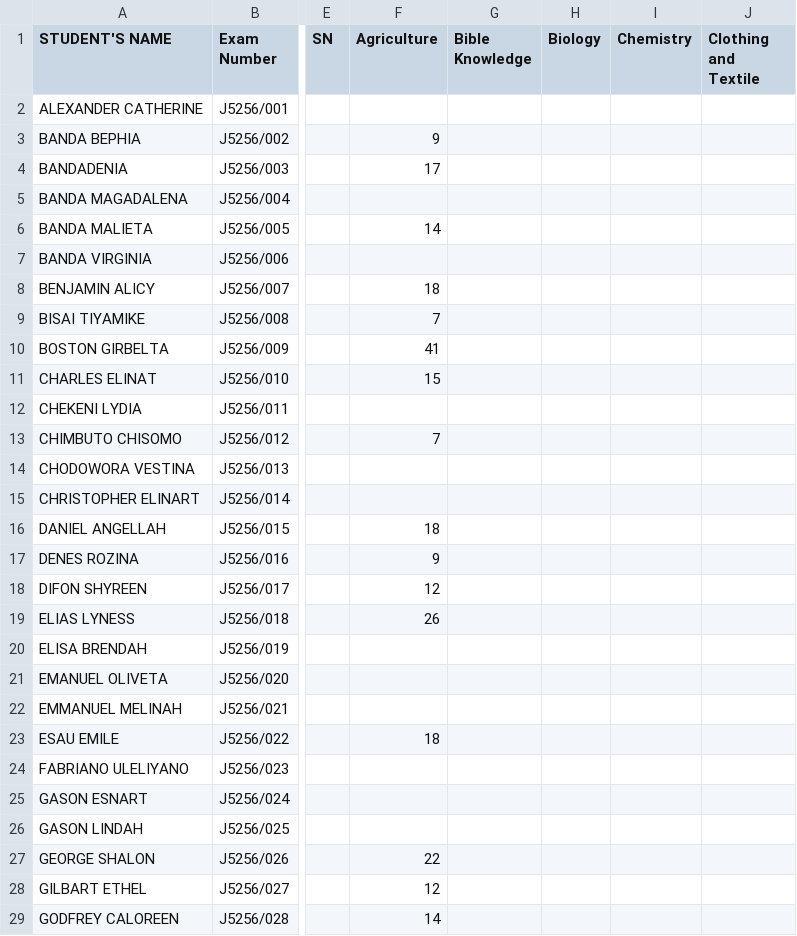
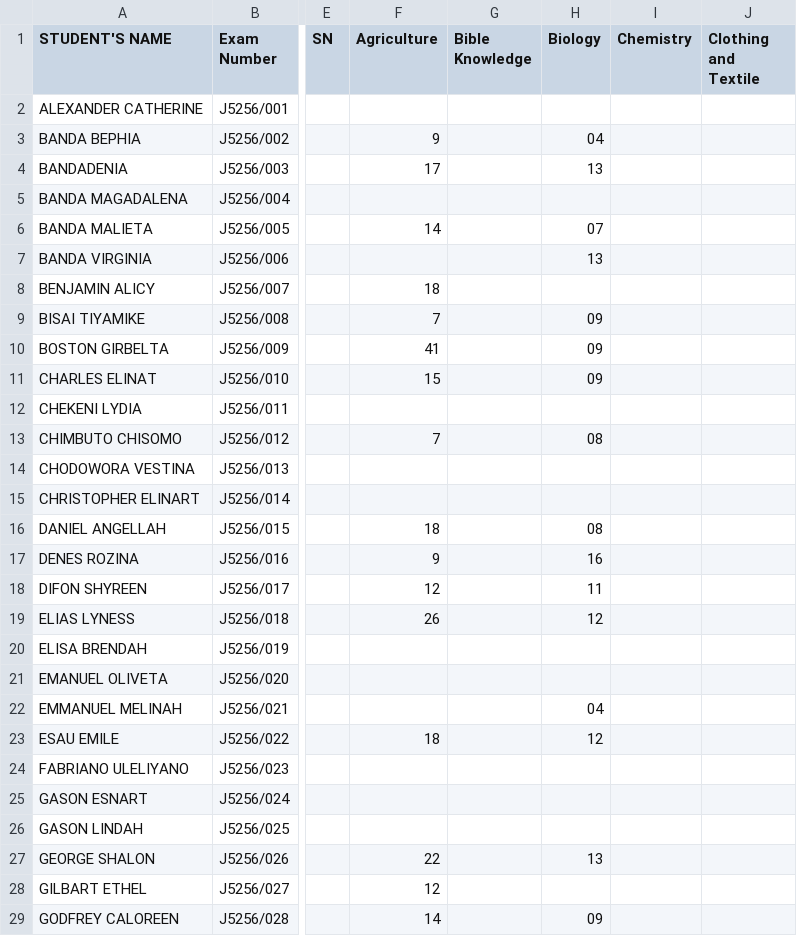
Before and after one commit to enitac/c1, a CSV file: form2.csv, drawn as a sheet; only a part is shown, gaps mark what is left out; the diff covers the shown part only; the diff names each change by its address in the sheet, - before the commit and + after, or states it on an @@ line.

Commit message:
Update: form2 - Biology (5/5/2026, 12:17:28 AM)

```diff
--- a/form2.csv
+++ b/form2.csv
-H3 (Biology): (empty)
+H3 (Biology): 04
-H4 (Biology): (empty)
+H4 (Biology): 13
-H6 (Biology): (empty)
+H6 (Biology): 07
-H7 (Biology): (empty)
+H7 (Biology): 13
-H9:H11 (Biology): (empty)
+H9:H11 (Biology): 09
-H13 (Biology): (empty)
+H13 (Biology): 08
-H16 (Biology): (empty)
+H16 (Biology): 08
-H17 (Biology): (empty)
+H17 (Biology): 16
-H18 (Biology): (empty)
+H18 (Biology): 11
-H19 (Biology): (empty)
+H19 (Biology): 12
-H22 (Biology): (empty)
+H22 (Biology): 04
-H23 (Biology): (empty)
+H23 (Biology): 12
-H27 (Biology): (empty)
+H27 (Biology): 13
-H29 (Biology): (empty)
+H29 (Biology): 09
```
Also changed, not shown: 36 edited cells elsewhere in this file.
